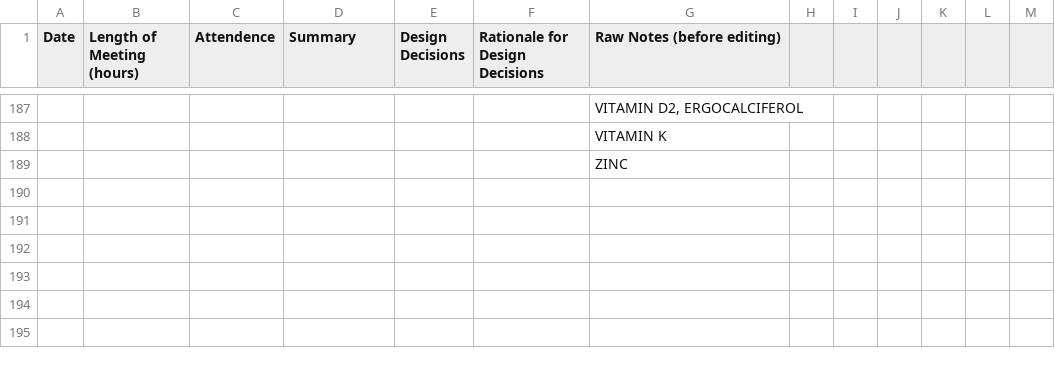
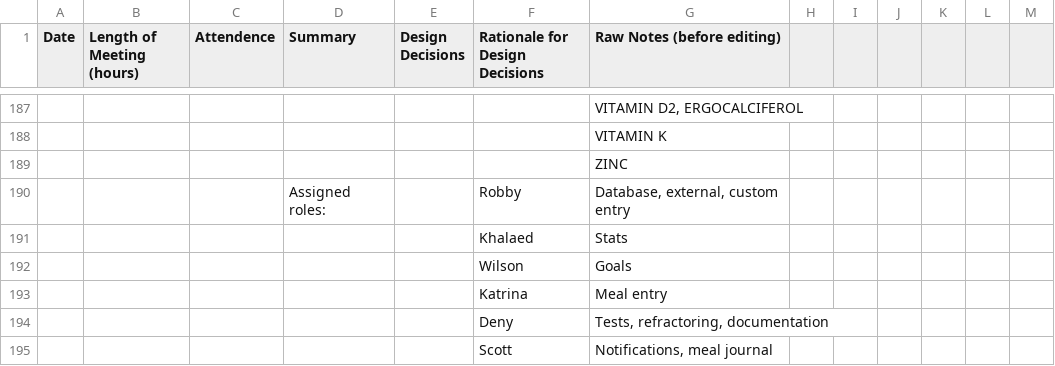
Before and after one commit to DennyScott/HealthTrack, a CSV file: wiki-related-files/Log_File_Combined.-.Meetings.csv, drawn as a sheet; only a part is shown, gaps mark what is left out.

```diff
--- a/wiki-related-files/Log_File_Combined.-.Meetings.csv
+++ b/wiki-related-files/Log_File_Combined.-.Meetings.csv
@@ -189 +189,7 @@ Date,Length of Meeting (hours),Attendence,Summary,Design Decisions,Rationale for
 ,,,,,,ZINC,,,,,,
+,,,Assigned roles:,,Robby,"Database, external, custom entry",,,,,,
+,,,,,Khalaed,Stats,,,,,,
+,,,,,Wilson,Goals,,,,,,
+,,,,,Katrina,Meal entry,,,,,,
+,,,,,Deny,"Tests, refractoring, documentation",,,,,,
+,,,,,Scott,"Notifications, meal journal",,,,,,
```
Also changed, not shown: wiki-related-files/Log_File_Combined.-.Log.of.Individual.Time.Spent.csv.
